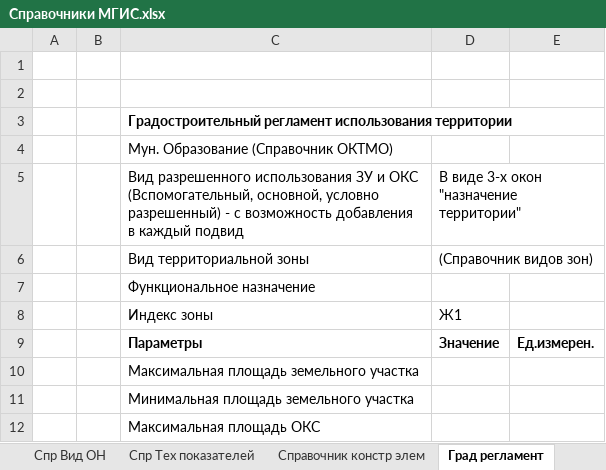
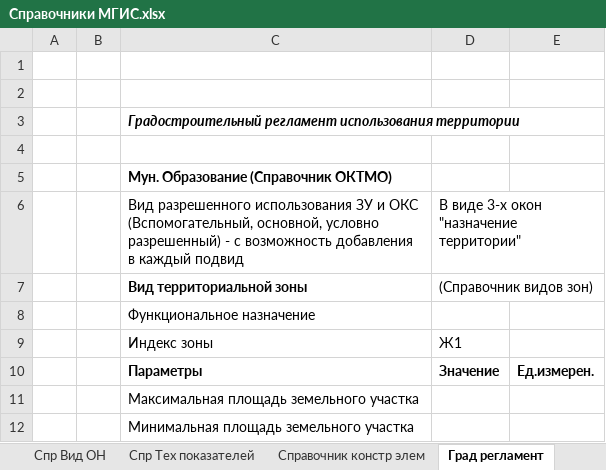
Before and after one commit to bambrikii/RepublicAdygea, an Excel workbook: Справочники МГИС.xlsx, sheet Град регламент, drawn as a sheet; only a part is shown; the shorter side is filled out with more unchanged rows; values as stored, in another font and other column widths than the file's, no borders; addresses are those after the commit; the diff names each change by its address in the sheet, - before the commit and + after, or states it on an @@ line.

```diff
--- a/Справочники МГИС.xlsx (sheet Град регламент)
+++ b/Справочники МГИС.xlsx (sheet Град регламент)
-C3 italic: off
+C3 italic: on
+row 4: (empty)
-C5 bold: off
+C5 bold: on
-C7 bold: off
+C7 bold: on
```
Also changed, not shown: sheet Отчетная форма ГПЗУ, other sheet tabs.
